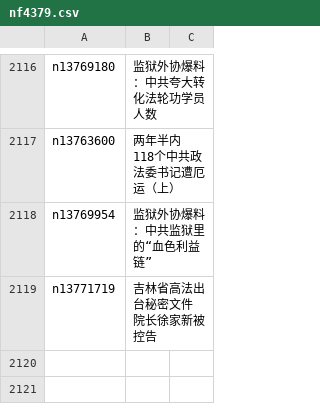
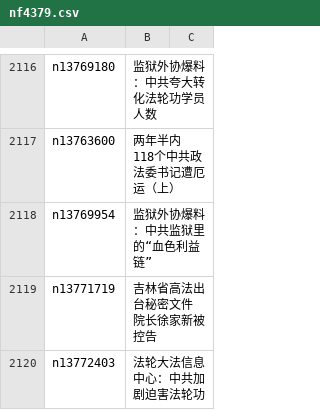
Before and after one commit to easy2view/epoch-special, a CSV file: indexes/nf4379.csv, drawn as a sheet; only a part is shown, gaps mark what is left out.

```diff
--- a/indexes/nf4379.csv
+++ b/indexes/nf4379.csv
@@ -2119 +2119,2 @@ n13769954,监狱外协爆料：中共监狱里的“血色利益链”
 n13771719,吉林省高法出台秘密文件 院长徐家新被控告
+n13772403,法轮大法信息中心：中共加剧迫害法轮功
```
Also changed, not shown: indexes/nf5881.csv, indexes/nf5883.csv, 25 other files.
